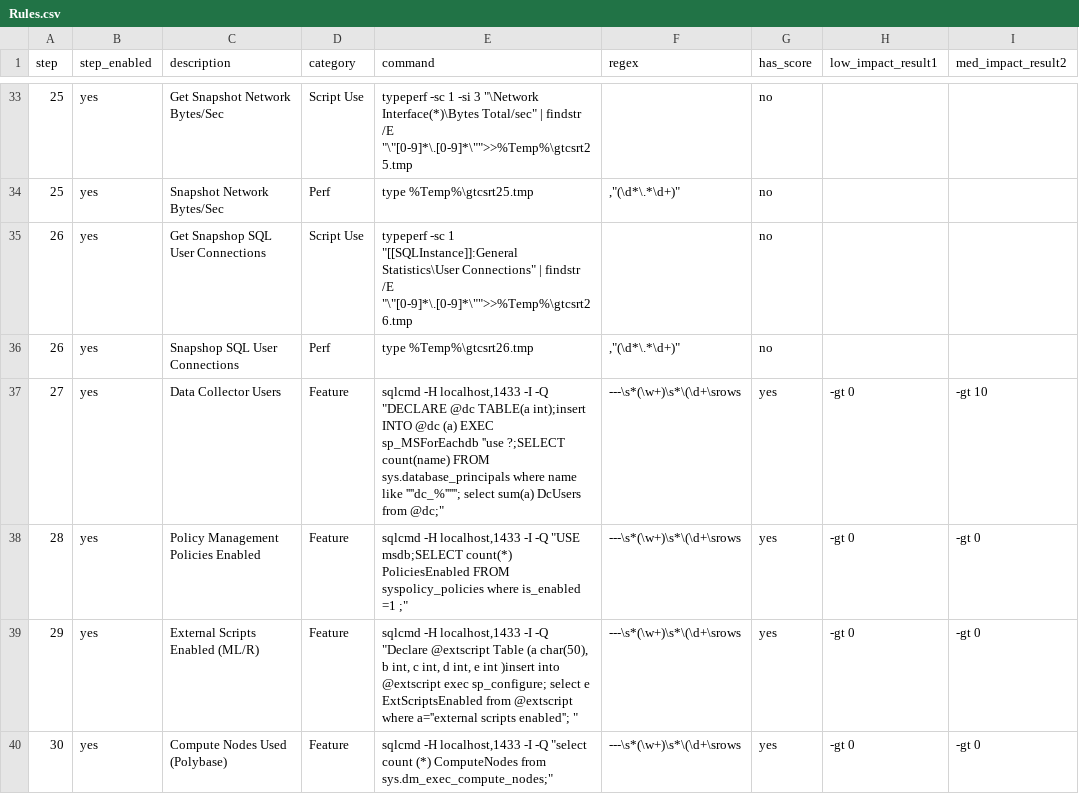
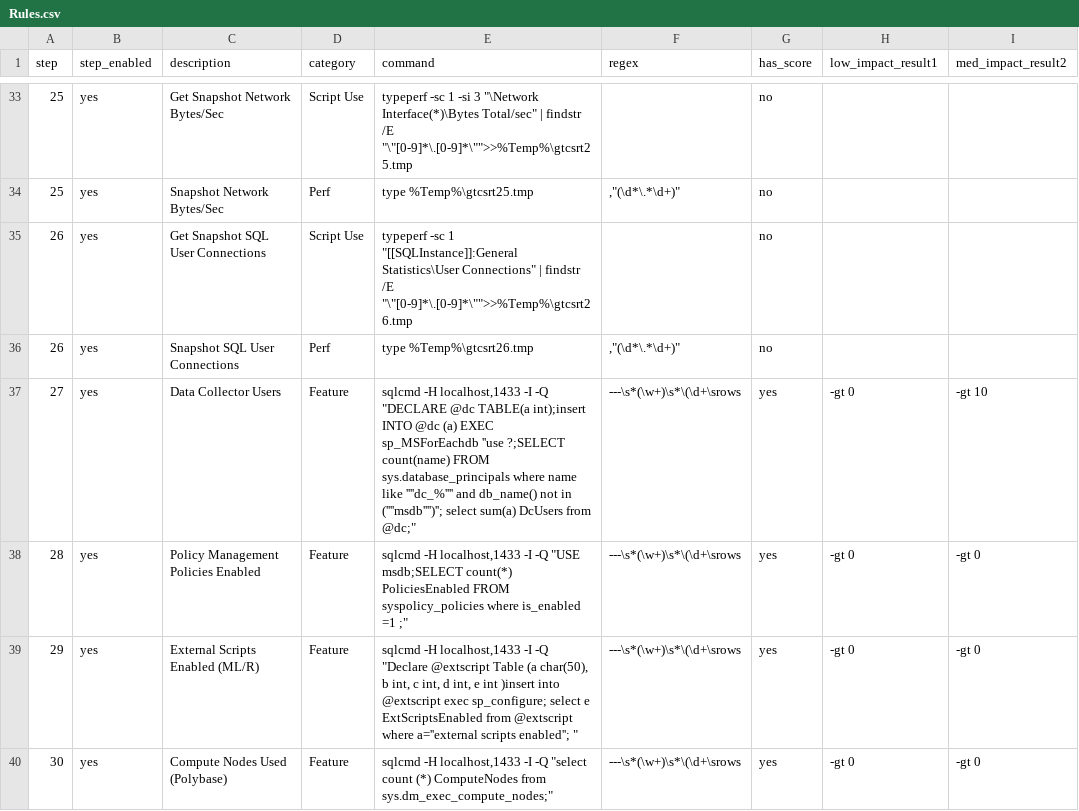
Before and after one commit to GoogleCloudPlatform/gce-cloud-sql-recommendation-tool, a CSV file: Rules.csv, drawn as a sheet; only a part is shown, gaps mark what is left out; the diff covers the shown part only; the diff names each change by its address in the sheet, - before the commit and + after, or states it on an @@ line.

Commit message:
Modify queries to reduce the chance of false positives

```diff
--- a/Rules.csv
+++ b/Rules.csv
-C35 (description): Get Snapshop SQL User Connections
+C35 (description): Get Snapshot SQL User Connections
-C36 (description): Snapshop SQL User Connections
+C36 (description): Snapshot SQL User Connections
-E37 (command): …name like ''''dc_%''''''; select sum(a)…
+E37 (command): …name like ''''dc_%'''' and db_name() not in (''''msdb'''')''; select sum(a)…
```
Also changed, not shown: 2 edited cells elsewhere in this file.
